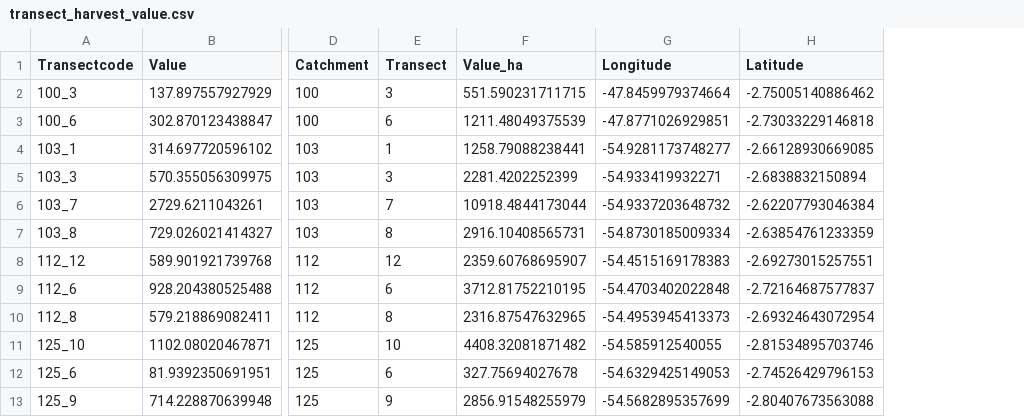
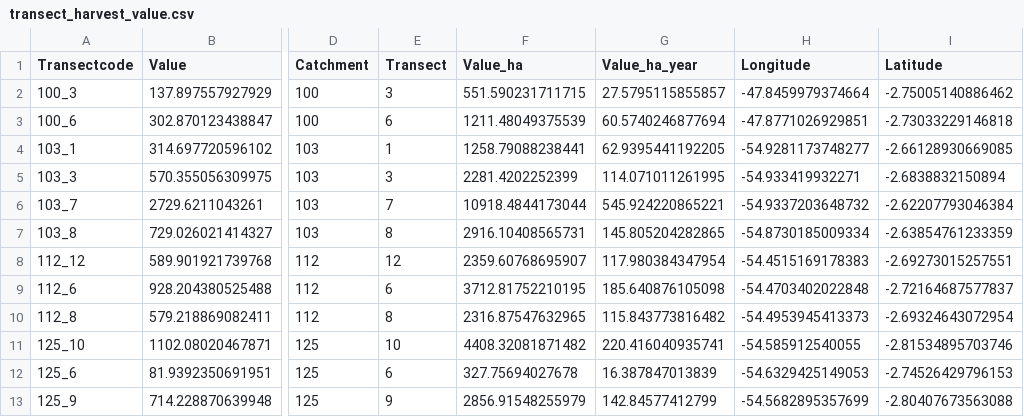
Before and after one commit to miralaba/conservation_opportunities, a CSV file: data/transect_harvest_value.csv, drawn as a sheet; only a part is shown, gaps mark what is left out; the diff names each change by its address in the sheet, - before the commit and + after, or states it on an @@ line.

Commit message:
full edited potential haverst value data input

```diff
--- a/data/transect_harvest_value.csv
+++ b/data/transect_harvest_value.csv
+column G (Value_ha_year), rows 2-13: 27.5795115855857 | 60.5740246877694 | 62.9395441192205 | 114.071011261995 | 545.924220865221 | 145.805204282865 | 117.980384347954 | 185.640876105098 | 115.843773816482 | 220.416040935741 | 16.387847013839 | 142.84577412799
```
